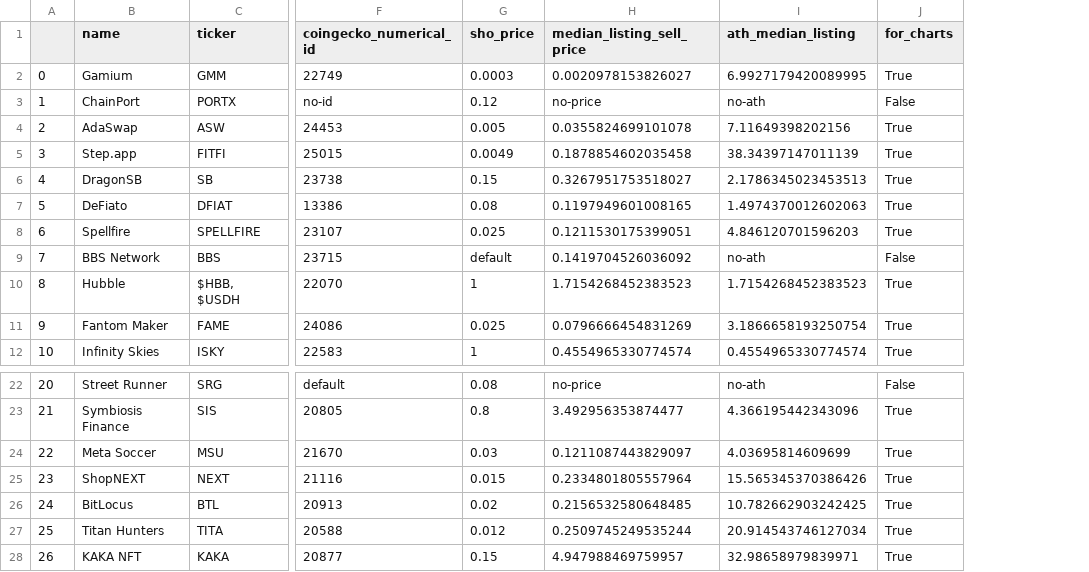
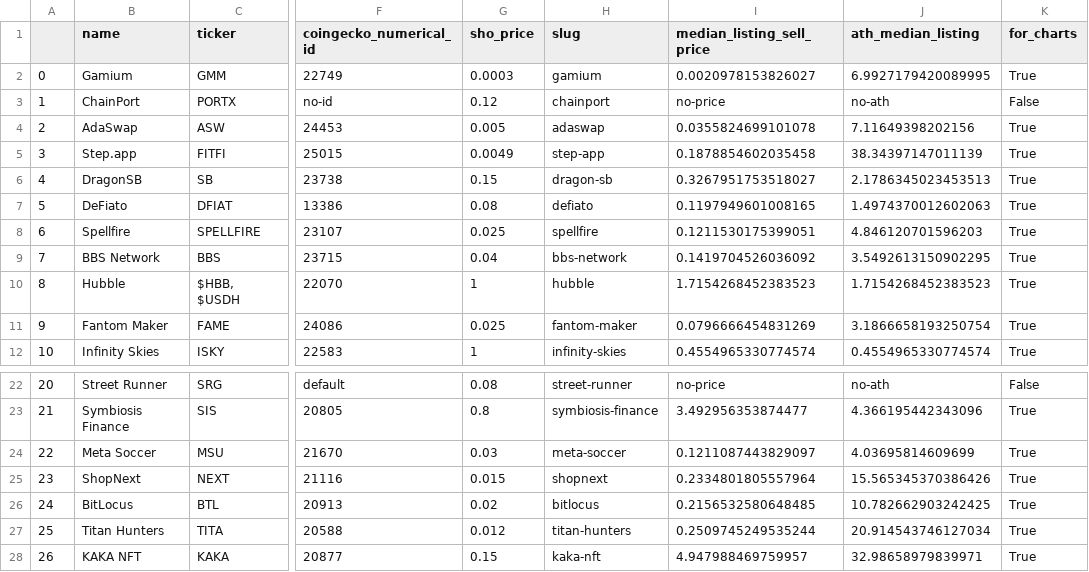
Before and after one commit to AAPTRV/CMC, a CSV file: data/collected_data/mined/price_token_test.csv, drawn as a sheet; only a part is shown, gaps mark what is left out; addresses are those after the commit; the diff names each change by its address in the sheet, - before the commit and + after, or states it on an @@ line.

Commit message:
token schedule exctracting test implementation started

```diff
--- a/data/collected_data/mined/price_token_test.csv
+++ b/data/collected_data/mined/price_token_test.csv
+column H (slug), rows 2-12: gamium | chainport | adaswap | step-app | dragon-sb | defiato | spellfire | bbs-network | hubble | fantom-maker | infinity-skies; rows 22-28: street-runner | symbiosis-finance | meta-soccer | shopnext | bitlocus | titan-hunters | kaka-nft
-G9 (sho_price): default
+G9 (sho_price): 0.04
-J9 (ath_median_listing): no-ath
+J9 (ath_median_listing): 3.5492613150902295
-K9 (for_charts): False
+K9 (for_charts): True
-B25 (name): ShopNEXT
+B25 (name): ShopNext
```
Also changed, not shown: 3 other files.
